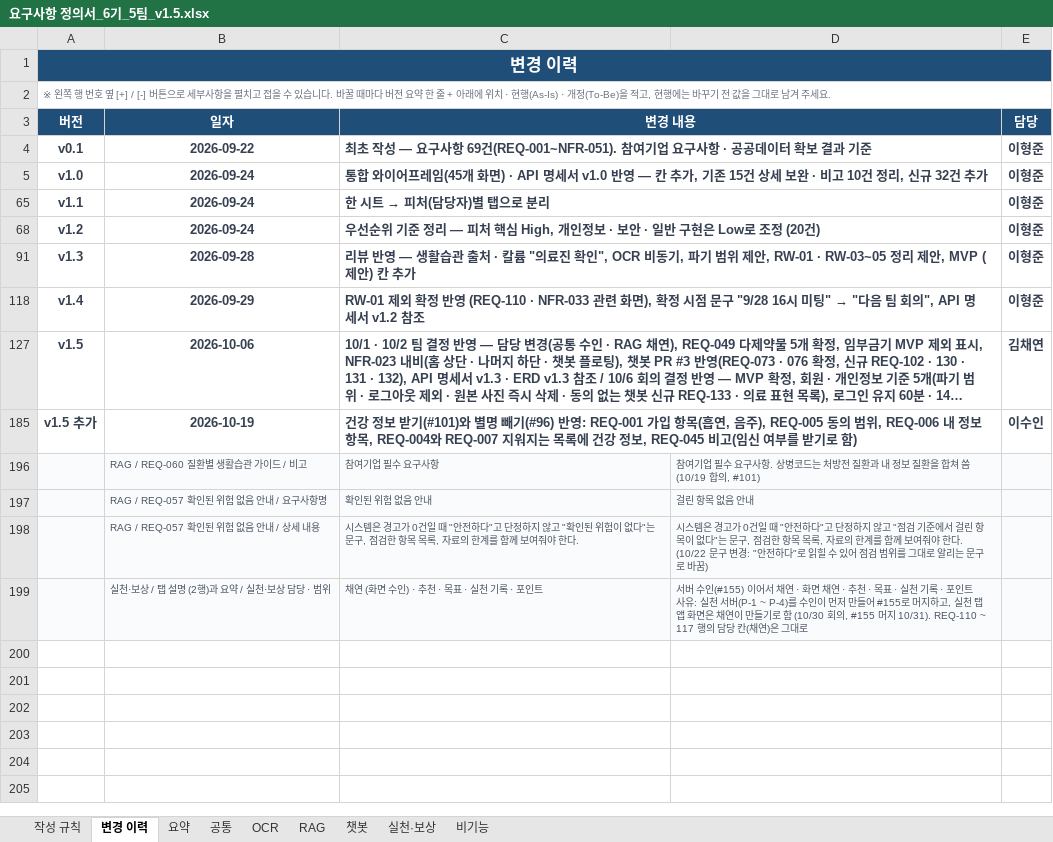
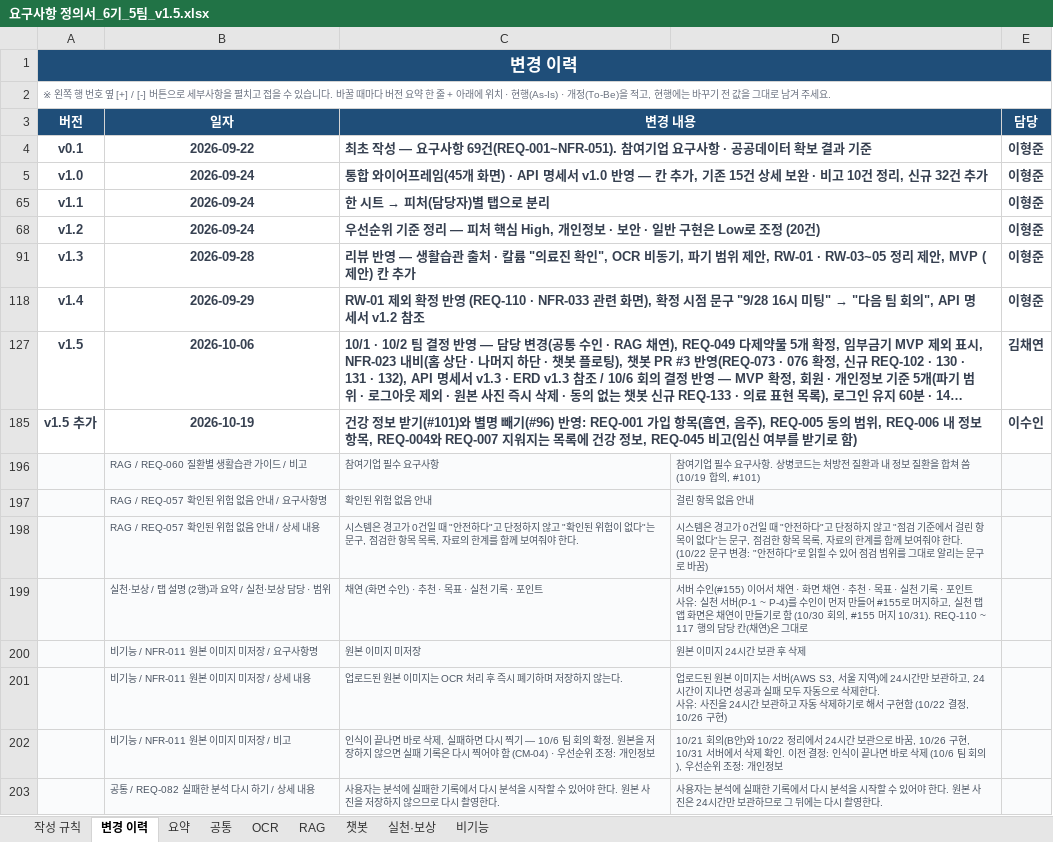
Before and after one commit to AI-HealthCare-06/AH_06_05, an Excel workbook: docs/planning/요구사항 정의서_6기_5팀_v1.5.xlsx, sheet 변경 이력, drawn as a sheet; long unchanged cells end in …; values as stored, in another font and other column widths than the file's, no borders; ↵ is a line break in a cell; the diff names each change by its address in the sheet, - before the commit and + after, or states it on an @@ line.

Commit message:
fix: 화면 디자인 통일, 실천 화면 간격, 사진 24시간 보관 문구
수인님 답글 4번 후속. 사진 보관 안내를 서버 24시간 보관과 자동 삭제로 맞추고, 상단 줄과 하단 여백, 버튼 간격, 문구 기호를 화면 전체에서 통일함. 요구사항 정의서와 개인정보 안내 문서도 같은 내용으로 고침.

```diff
--- a/docs/planning/요구사항 정의서_6기_5팀_v1.5.xlsx (sheet 변경 이력)
+++ b/docs/planning/요구사항 정의서_6기_5팀_v1.5.xlsx (sheet 변경 이력)
+row 200:  | 비기능 / NFR-011 원본 이미지 미저장 / 요구사항명 | 원본 이미지 미저장 | 원본 이미지 24시간 보관 후 삭제
+row 201:  | 비기능 / NFR-011 원본 이미지 미저장 / 상세 내용 | 업로드된 원본 이미지는 OCR 처리 후 즉시 폐기하며 저장하지 않는다. | 업로드된 원본 이미지는 서버(AWS S3, 서울 지역)에 24시간만 보관하고, 24시간이 지나면 성공과 실패 모두 자동으로 삭제한다. ↵ 사유: 사진을 24시간 보관하고 자동 삭제하기로 해서 구현함 (10/22 결정, 10/26 구현)
+row 202:  | 비기능 / NFR-011 원본 이미지 미저장 / 비고 | 인식이 끝나면 바로 삭제, 실패하면 다시 찍기 — 10/6 팀 회의 확정. 원본을 저장하지 않으면 실패 기록은 다시 찍어야 함 (CM-04) · 우선순위 조정: 개인정보 | 10/21 회의(B안)와 10/22 정리에서 24시간 보관으로 바꿈, 10/26 구현, 10/31 서버에서 삭제 확인. 이전 결정: 인식이 끝나면 바로 삭제 (10/6 팀 회의), 우선순위 조정: 개인정보
+row 203:  | 공통 / REQ-082 실패한 분석 다시 하기 / 상세 내용 | 사용자는 분석에 실패한 기록에서 다시 분석을 시작할 수 있어야 한다. 원본 사진을 저장하지 않으므로 다시 촬영한다. | 사용자는 분석에 실패한 기록에서 다시 분석을 시작할 수 있어야 한다. 원본 사진은 24시간만 보관하므로 그 뒤에는 다시 촬영한다.
```
Also changed, not shown: sheet 비기능, sheet 공통, 18 other files.
